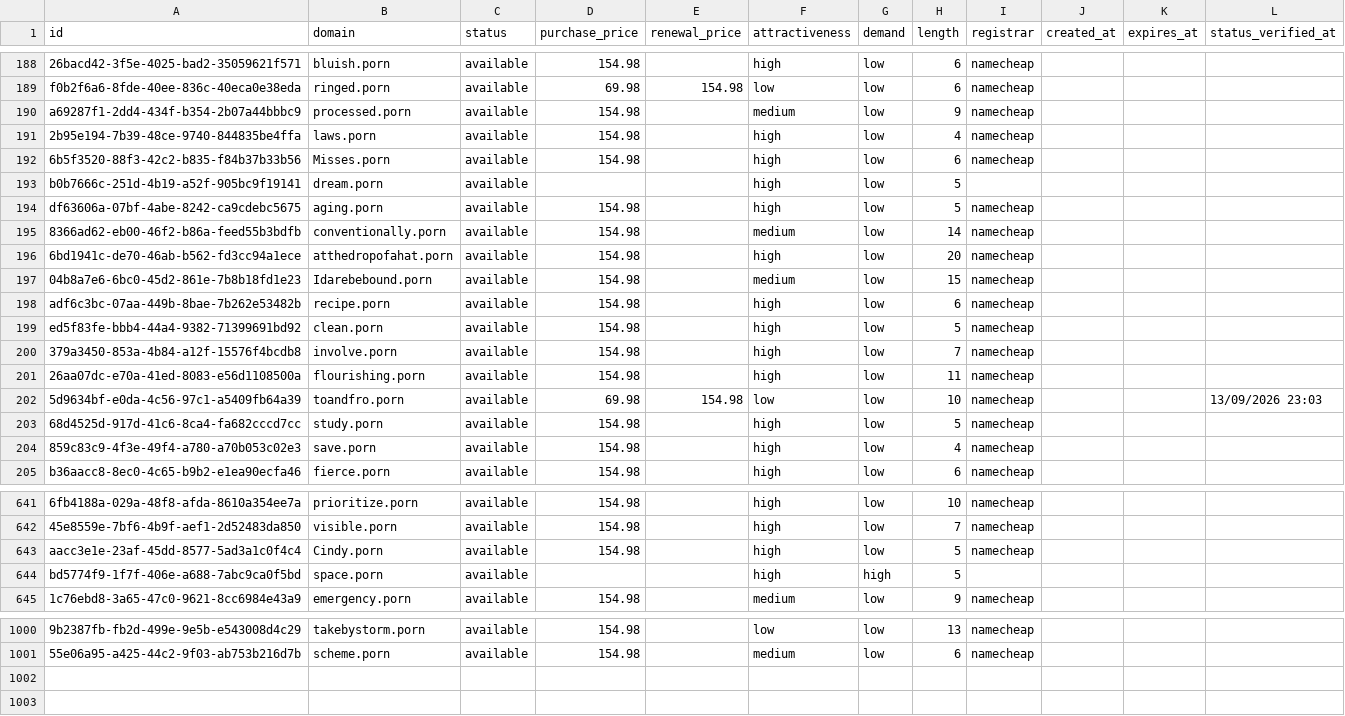
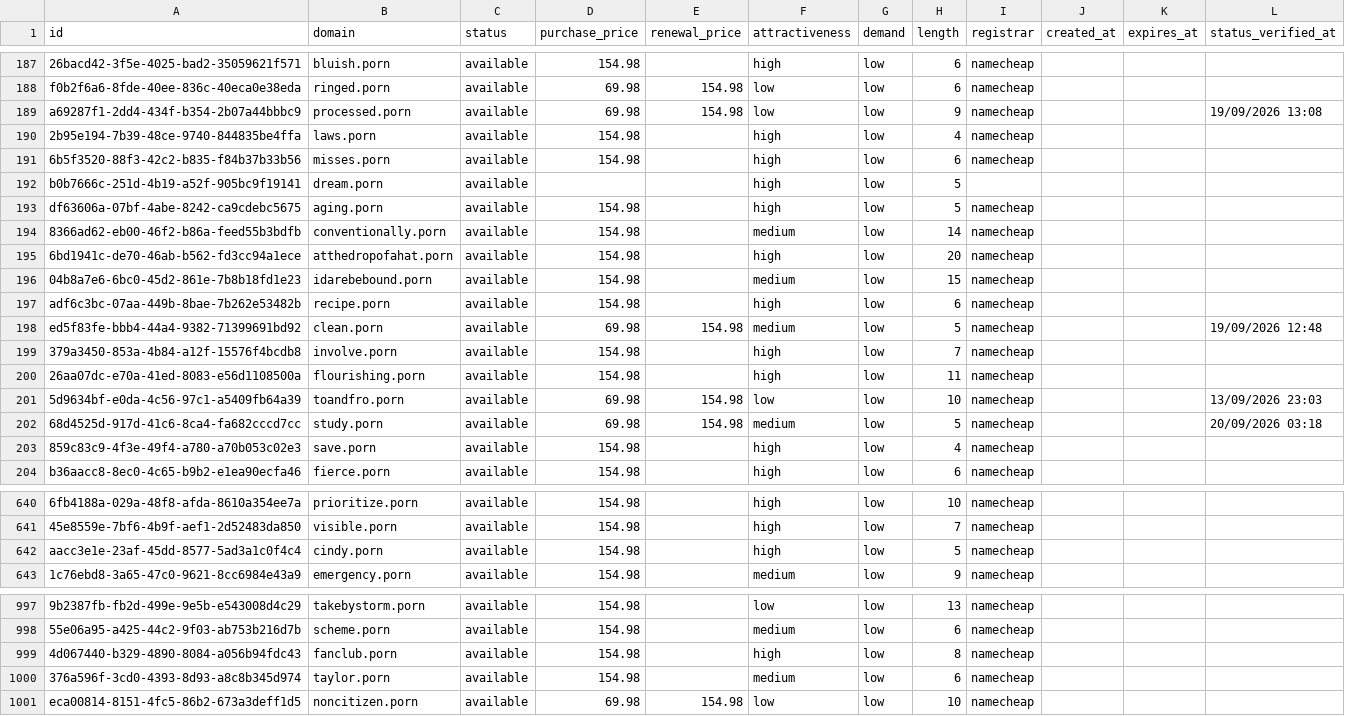
Before and after one commit to UniqueDomains/porn-oneword-domains, a CSV file: porn.csv, drawn as a sheet; only a part is shown, gaps mark what is left out; removed rows and columns are numbered as before the commit, all else as after; the diff covers the shown part only; the diff names each change by its address in the sheet, - before the commit and + after, or states it on an @@ line.

Commit message:
Domains update

```diff
--- a/porn.csv
+++ b/porn.csv
-D189 (purchase_price): 154.98
+D189 (purchase_price): 69.98
-E189 (renewal_price): (empty)
+E189 (renewal_price): 154.98
-F189 (attractiveness): medium
+F189 (attractiveness): low
-L189 (status_verified_at): (empty)
+L189 (status_verified_at): 19/09/2026 13:08
-B191 (domain): Misses.porn
+B191 (domain): misses.porn
-B196 (domain): Idarebebound.porn
+B196 (domain): idarebebound.porn
-D198 (purchase_price): 154.98
+D198 (purchase_price): 69.98
-E198 (renewal_price): (empty)
+E198 (renewal_price): 154.98
-F198 (attractiveness): high
+F198 (attractiveness): medium
-L198 (status_verified_at): (empty)
+L198 (status_verified_at): 19/09/2026 12:48
-D202 (purchase_price): 154.98
+D202 (purchase_price): 69.98
-E202 (renewal_price): (empty)
+E202 (renewal_price): 154.98
-F202 (attractiveness): high
+F202 (attractiveness): medium
-L202 (status_verified_at): (empty)
+L202 (status_verified_at): 20/09/2026 03:18
-B642 (domain): Cindy.porn
+B642 (domain): cindy.porn
-row 644: bd5774f9-1f7f-406e-a688-7abc9ca0f5bd | space.porn | available |  |  | high | high | 5
+row 999: 4d067440-b329-4890-8084-a056b94fdc43 | fanclub.porn | available | 154.98 |  | high | low | 8 | namecheap
+row 1000: 376a596f-3cd0-4393-8d93-a8c8b345d974 | taylor.porn | available | 154.98 |  | medium | low | 6 | namecheap
+row 1001: eca00814-8151-4fc5-86b2-673a3deff1d5 | noncitizen.porn | available | 69.98 | 154.98 | low | low | 10 | namecheap
```
Also changed, not shown: 2 removed rows and 49 edited cells elsewhere in this file, 4 other files.
